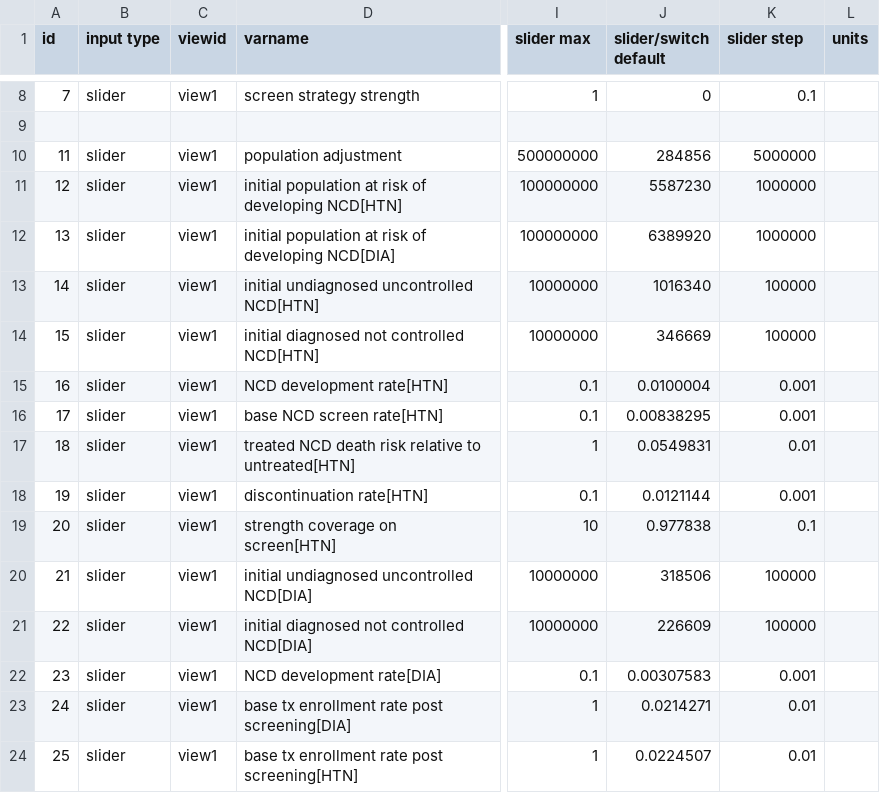
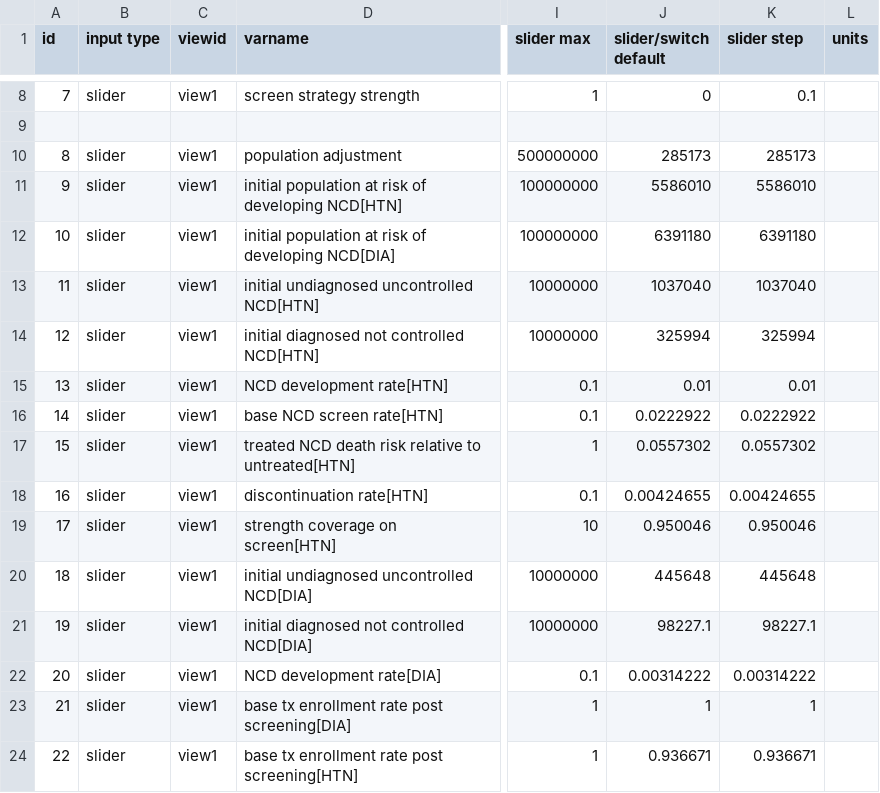
Before and after one commit to MJ-LAB-Harvard/ethiopiahcf, a CSV file: config/inputs.csv, drawn as a sheet; only a part is shown, gaps mark what is left out; the diff covers the shown part only; the diff names each change by its address in the sheet, - before the commit and + after, or states it on an @@ line.

```diff
--- a/config/inputs.csv
+++ b/config/inputs.csv
@@ column A (id) renumbered from row 10 down @@
-J10 (slider/switch default): 284856
+J10 (slider/switch default): 285173
-K10 (slider step): 5000000
+K10 (slider step): 285173
-J11 (slider/switch default): 5587230
+J11 (slider/switch default): 5586010
-K11 (slider step): 1000000
+K11 (slider step): 5586010
-J12 (slider/switch default): 6389920
+J12 (slider/switch default): 6391180
-K12 (slider step): 1000000
+K12 (slider step): 6391180
-J13 (slider/switch default): 1016340
+J13 (slider/switch default): 1037040
-K13 (slider step): 100000
+K13 (slider step): 1037040
-J14 (slider/switch default): 346669
+J14 (slider/switch default): 325994
-K14 (slider step): 100000
+K14 (slider step): 325994
-J15 (slider/switch default): 0.0100004
+J15 (slider/switch default): 0.01
-K15 (slider step): 0.001
+K15 (slider step): 0.01
-J16 (slider/switch default): 0.00838295
+J16 (slider/switch default): 0.0222922
-K16 (slider step): 0.001
+K16 (slider step): 0.0222922
-J17 (slider/switch default): 0.0549831
+J17 (slider/switch default): 0.0557302
-K17 (slider step): 0.01
+K17 (slider step): 0.0557302
-J18 (slider/switch default): 0.0121144
+J18 (slider/switch default): 0.00424655
-K18 (slider step): 0.001
+K18 (slider step): 0.00424655
-J19 (slider/switch default): 0.977838
+J19 (slider/switch default): 0.950046
-K19 (slider step): 0.1
+K19 (slider step): 0.950046
-J20 (slider/switch default): 318506
+J20 (slider/switch default): 445648
-K20 (slider step): 100000
+K20 (slider step): 445648
-J21 (slider/switch default): 226609
+J21 (slider/switch default): 98227.1
-K21 (slider step): 100000
+K21 (slider step): 98227.1
-J22 (slider/switch default): 0.00307583
+J22 (slider/switch default): 0.00314222
-K22 (slider step): 0.001
+K22 (slider step): 0.00314222
-J23 (slider/switch default): 0.0214271
+J23 (slider/switch default): 1
-K23 (slider step): 0.01
+K23 (slider step): 1
-J24 (slider/switch default): 0.0224507
+J24 (slider/switch default): 0.936671
-K24 (slider step): 0.01
+K24 (slider step): 0.936671
```
Also changed, not shown: 2 added rows, 3 removed rows and 54 edited cells elsewhere in this file, 9 other files.
